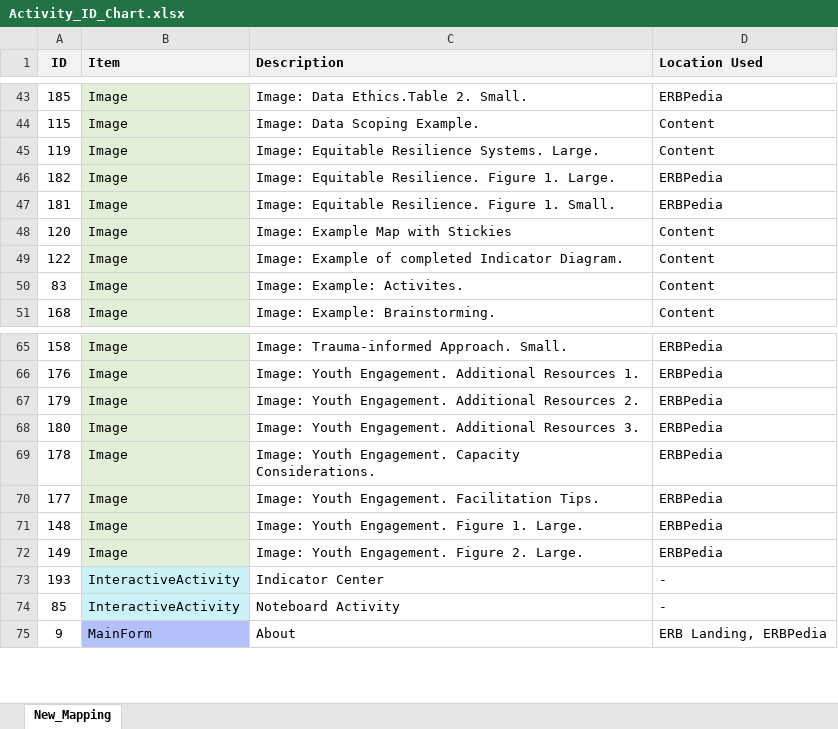
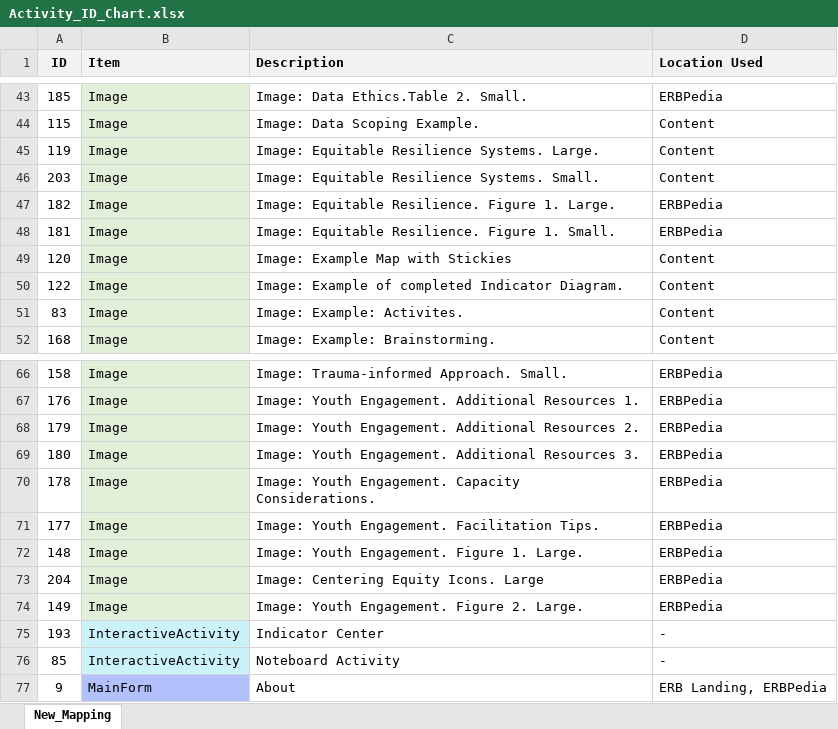
Before and after one commit to USEPA/Equitable-Resilience-Builder-GUI, an Excel workbook: erb_supporting_docs/Code_Resources/ERB/Static_Data/Activity_ID_Chart.xlsx, sheet New_Mapping, drawn as a sheet; only a part is shown, gaps mark what is left out; values as stored, in another font and other column widths than the file's, no borders; the diff names each change by its address in the sheet, - before the commit and + after, or states it on an @@ line.

Commit message:
Updated images throughout tool

```diff
--- a/erb_supporting_docs/Code_Resources/ERB/Static_Data/Activity_ID_Chart.xlsx (sheet New_Mapping)
+++ b/erb_supporting_docs/Code_Resources/ERB/Static_Data/Activity_ID_Chart.xlsx (sheet New_Mapping)
+row 46: 203 | Image | Image: Equitable Resilience Systems. Small. | Content
+row 73: 204 | Image | Image: Centering Equity Icons. Large | ERBPedia
```
Also changed, not shown: 17 other files.
